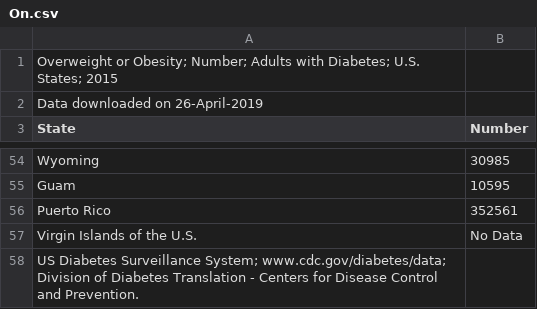
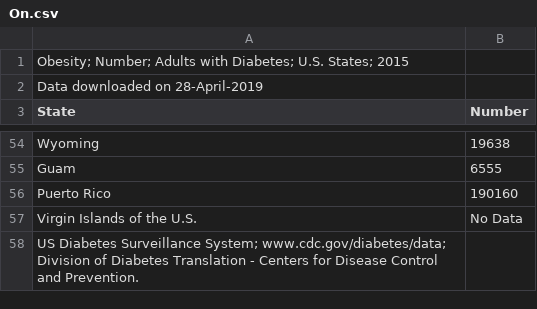
Before and after one commit to XinyiChenJ/Graphics_Final, a CSV file: data(raw)/On.csv, drawn as a sheet; only a part is shown, gaps mark what is left out; the diff covers the shown part only; the diff names each change by its address in the sheet, - before the commit and + after, or states it on an @@ line.

Commit message:
data changes

```diff
--- a/data(raw)/On.csv
+++ b/data(raw)/On.csv
-A1 (State): Overweight or Obesity; Number;…
+A1 (State): Obesity; Number;…
-A2 (State): Data downloaded on 26-April-2019
+A2 (State): Data downloaded on 28-April-2019
-B54 (Number): 30985
+B54 (Number): 19638
-B55 (Number): 10595
+B55 (Number): 6555
-B56 (Number): 352561
+B56 (Number): 190160
```
Also changed, not shown: 50 edited cells elsewhere in this file, data(raw)/Op.csv, 3 other files.
